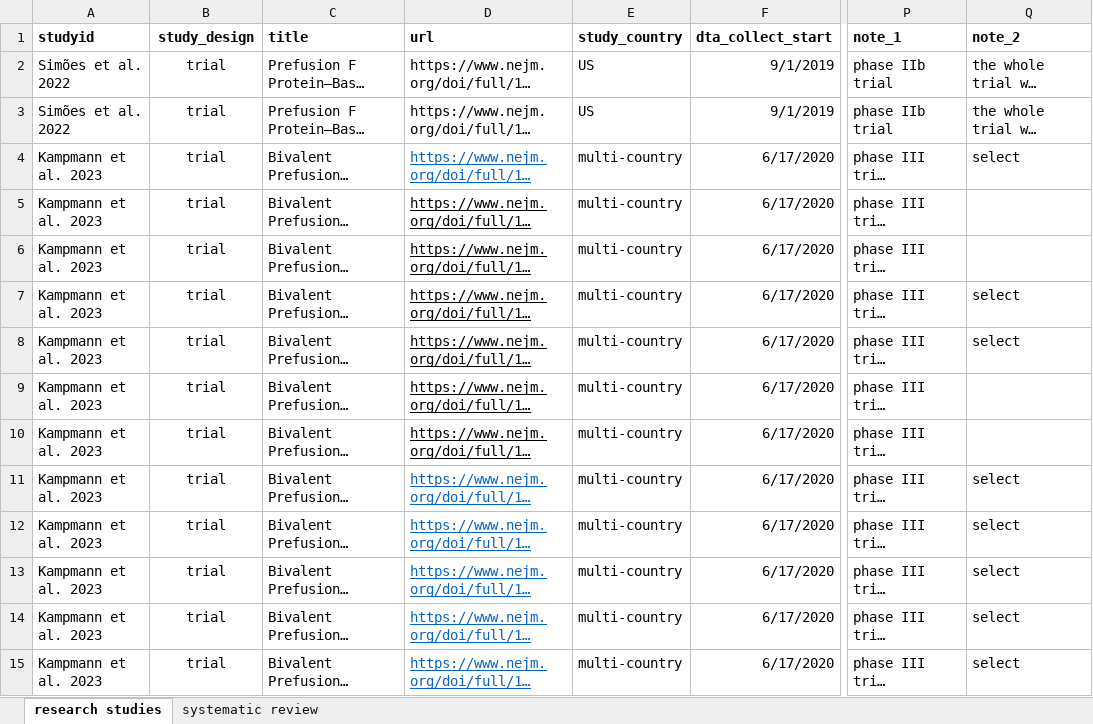
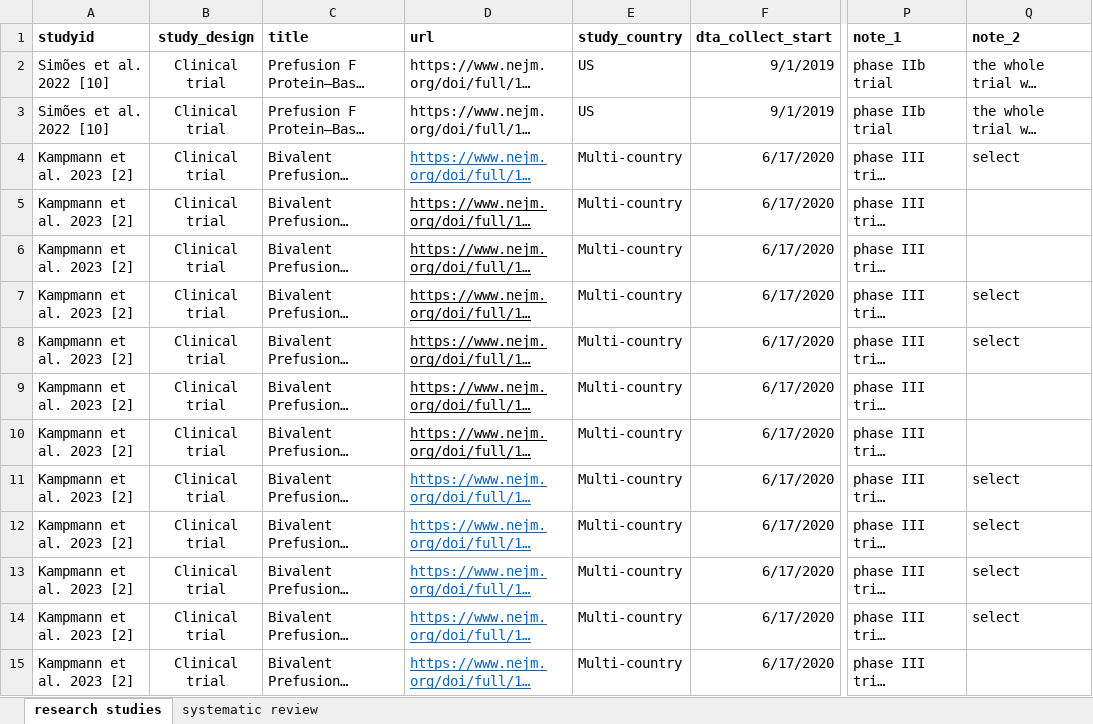
Before and after one commit to Hanmeng-Xu/RSV_3seasons_MV, an Excel workbook: data/SR/MV_VE_SR.xlsx, sheet research studies, drawn as a sheet; only a part is shown, gaps mark what is left out; long unchanged cells end in …; values as stored, in another font and other column widths than the file's, no borders; the diff covers the shown part only; the diff names each change by its address in the sheet, - before the commit and + after, or states it on an @@ line.

Commit message:
Update MV_VE_SR.xlsx

```diff
--- a/data/SR/MV_VE_SR.xlsx (sheet research studies)
+++ b/data/SR/MV_VE_SR.xlsx (sheet research studies)
-A2:A3 (studyid): Simões et al. 2022
+A2:A3 (studyid): Simões et al. 2022 [10]
-B2:B15 (study_design): trial
+B2:B15 (study_design): Clinical trial
-A4:A15 (studyid): Kampmann et al. 2023
+A4:A15 (studyid): Kampmann et al. 2023 [2]
-E4:E15 (study_country): multi-country
+E4:E15 (study_country): Multi-country
-Q15 (note_2): select
+Q15 (note_2): (empty)
```
Also changed, not shown: 25 edited cells and cell formats elsewhere in this sheet.
